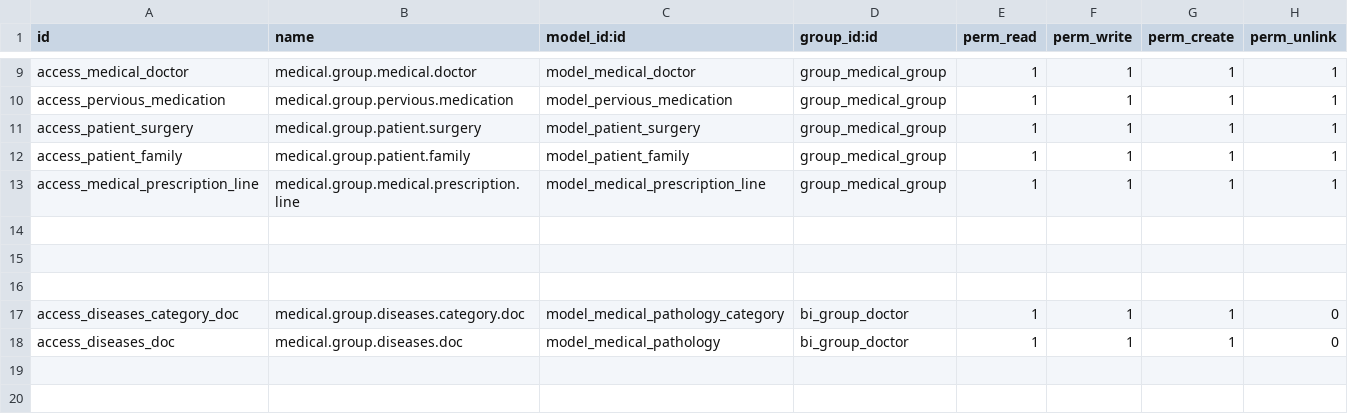
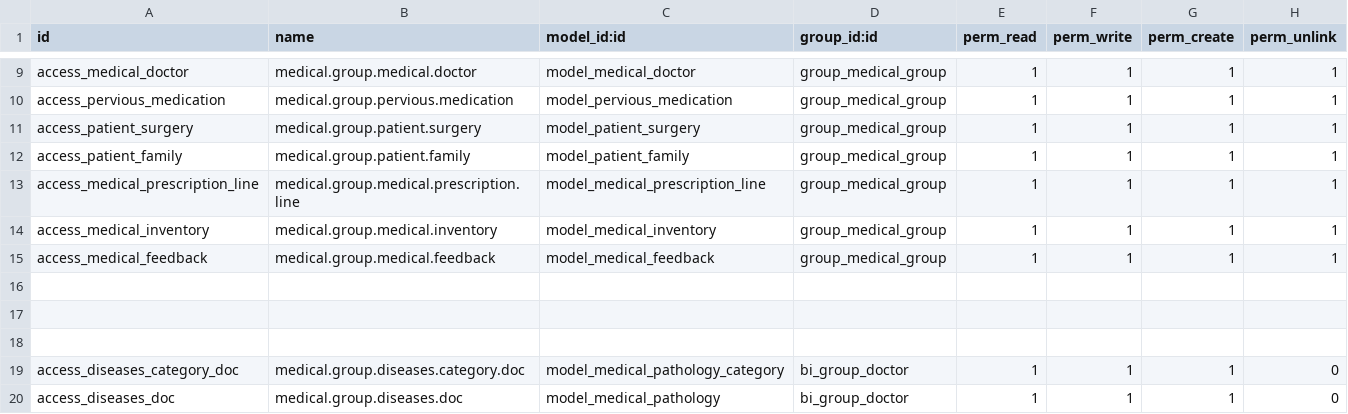
Before and after one commit to Abith619/Abith619, a CSV file: odoo-custom-addons/basic_hms/security/ir.model.access.csv, drawn as a sheet; only a part is shown, gaps mark what is left out; the shorter side is filled out with more unchanged rows; the diff names each change by its address in the sheet, - before the commit and + after, or states it on an @@ line.

```diff
--- a/odoo-custom-addons/basic_hms/security/ir.model.access.csv
+++ b/odoo-custom-addons/basic_hms/security/ir.model.access.csv
+row 14: access_medical_inventory | medical.group.medical.inventory | model_medical_inventory | group_medical_group | 1 | 1 | 1 | 1
+row 15: access_medical_feedback | medical.group.medical.feedback | model_medical_feedback | group_medical_group | 1 | 1 | 1 | 1
```
Also changed, not shown: 25 other files.
